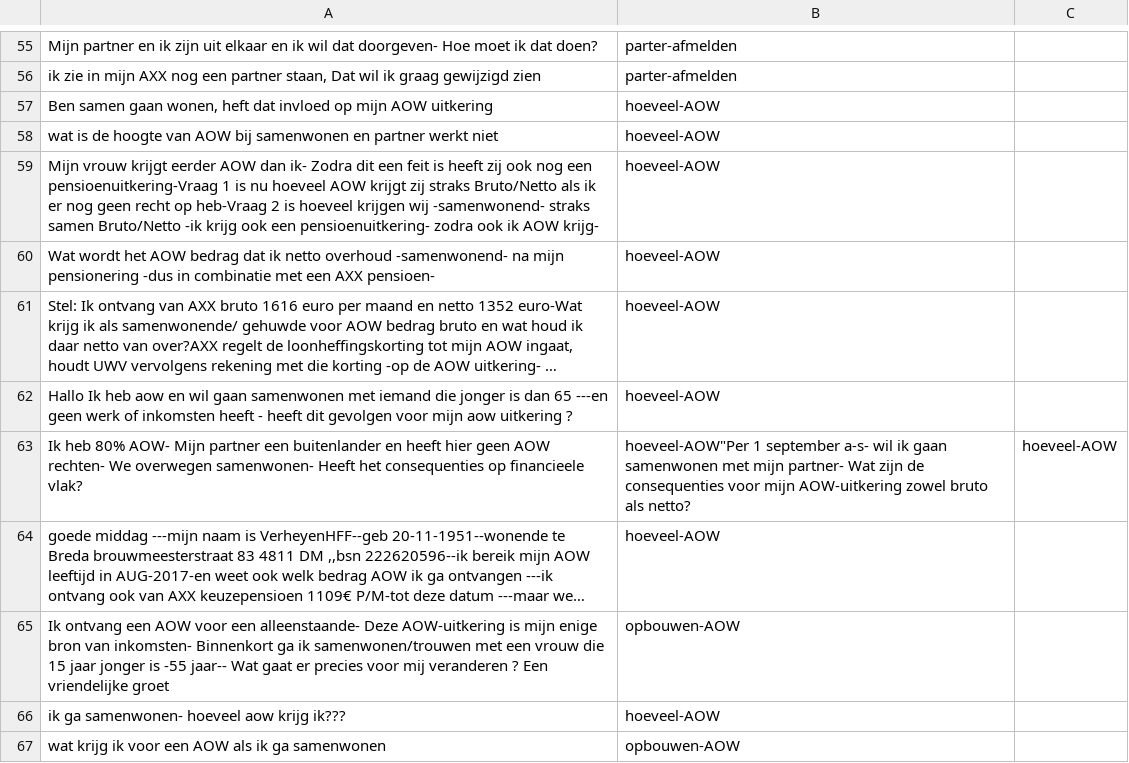
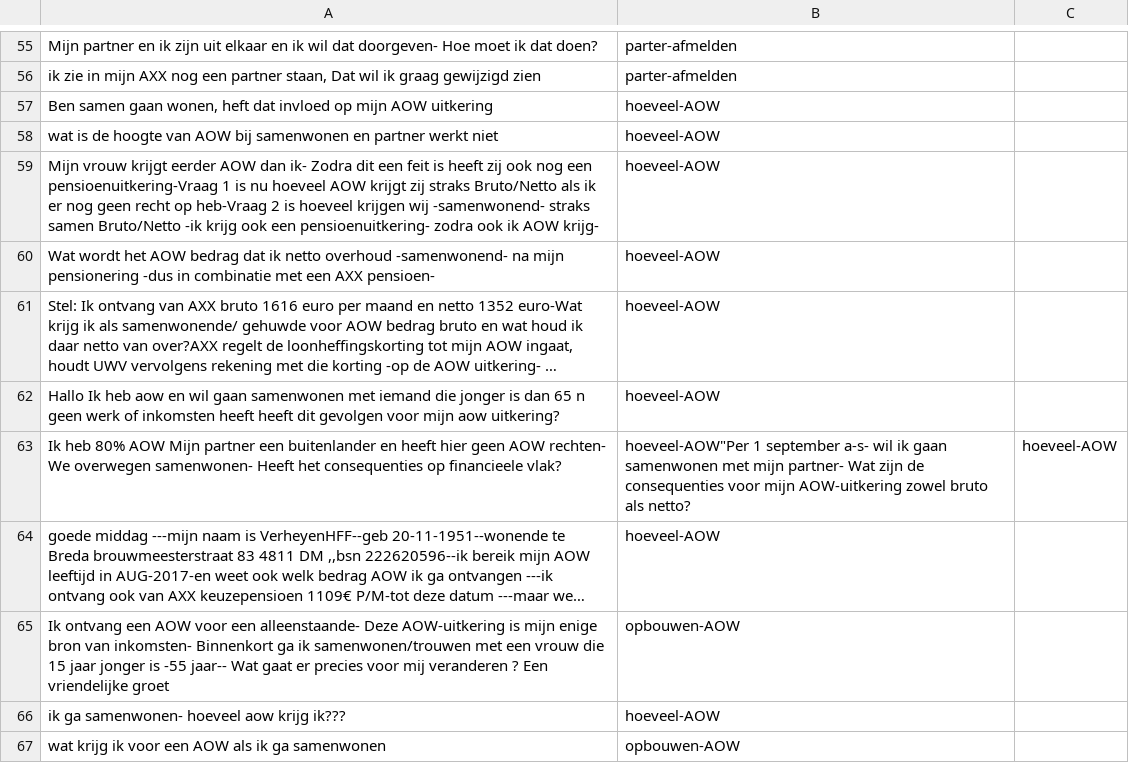
Before and after one commit to irpk/conversation-starter, a CSV file: training/intents.csv, drawn as a sheet; only a part is shown, gaps mark what is left out; long unchanged cells end in …; the diff names each change by its address in the sheet, - before the commit and + after, or states it on an @@ line.

Commit message:
Update intents.csv

```diff
--- a/training/intents.csv
+++ b/training/intents.csv
-A62: …dan 65 ---en geen werk of inkomsten heeft - heeft dit gevolgen voor mijn aow uitkering ?
+A62: …dan 65 n geen werk of inkomsten heeft heeft dit gevolgen voor mijn aow uitkering?
-A63: …heb 80% AOW- Mijn partner…
+A63: …heb 80% AOW Mijn partner…
```
